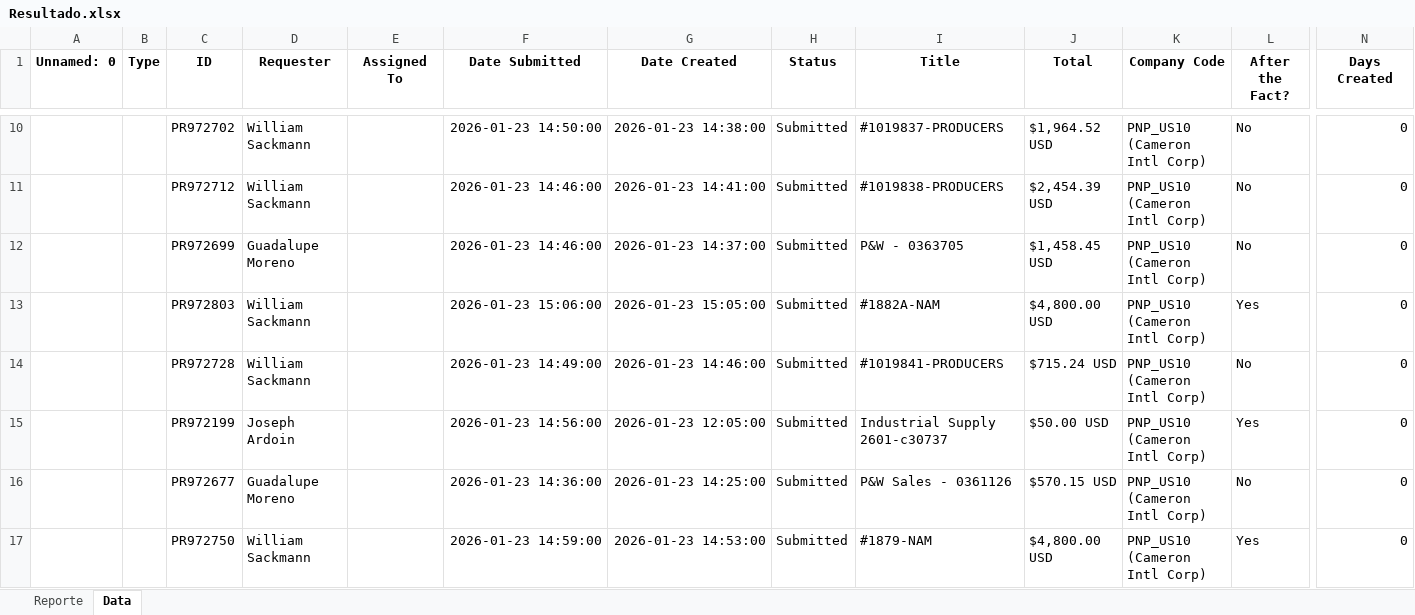
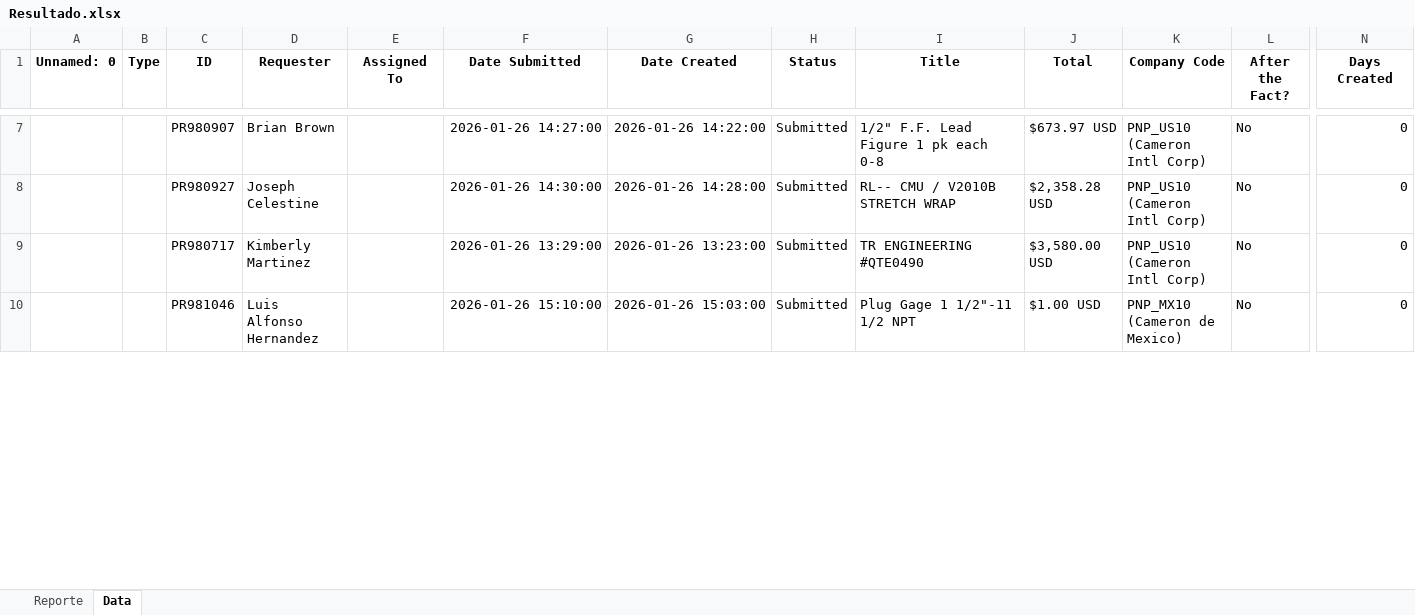
Before and after one commit to juanqp1404/Proyecto-Lider, an Excel workbook: data/Resultado.xlsx, sheet Data, drawn as a sheet; only a part is shown, gaps mark what is left out; values as stored, in another font and other column widths than the file's, no borders; removed rows and columns are numbered as before the commit, all else as after; rows hold the shown columns only; the diff covers the shown part only; the diff names each change by its address in the sheet, - before the commit and + after, or states it on an @@ line.

```diff
--- a/data/Resultado.xlsx (sheet Data)
+++ b/data/Resultado.xlsx (sheet Data)
-C7 (ID): PR972702
+C7 (ID): PR980907
-D7 (Requester): William Sackmann
+D7 (Requester): Brian Brown
-F7 (Date Submitted): 2026-01-23 14:50:00
+F7 (Date Submitted): 2026-01-26 14:27:00
-G7 (Date Created): 2026-01-23 14:38:00
+G7 (Date Created): 2026-01-26 14:22:00
-I7 (Title): #1019837-PRODUCERS
+I7 (Title): 1/2" F.F. Lead Figure 1 pk each 0-8
-J7 (Total): $1,964.52 USD
+J7 (Total): $673.97 USD
-row 11:  |  | PR972712 | William Sackmann |  | 2026-01-23 14:46:00 | 2026-01-23 14:41:00 | Submitted | #1019838-PRODUCERS | $2,454.39 USD | PNP_US10 (Cameron Intl Corp) | No | 0
-C8 (ID): PR972699
+C8 (ID): PR980927
-D8 (Requester): Guadalupe Moreno
+D8 (Requester): Joseph Celestine
-F8 (Date Submitted): 2026-01-23 14:46:00
+F8 (Date Submitted): 2026-01-26 14:30:00
-G8 (Date Created): 2026-01-23 14:37:00
+G8 (Date Created): 2026-01-26 14:28:00
-I8 (Title): P&W - 0363705
+I8 (Title): RL-- CMU / V2010B STRETCH WRAP
-J8 (Total): $1,458.45 USD
+J8 (Total): $2,358.28 USD
-row 13:  |  | PR972803 | William Sackmann |  | 2026-01-23 15:06:00 | 2026-01-23 15:05:00 | Submitted | #1882A-NAM | $4,800.00 USD | PNP_US10 (Cameron Intl Corp) | Yes | 0
-C9 (ID): PR972728
+C9 (ID): PR980717
-D9 (Requester): William Sackmann
+D9 (Requester): Kimberly Martinez
-F9 (Date Submitted): 2026-01-23 14:49:00
+F9 (Date Submitted): 2026-01-26 13:29:00
-G9 (Date Created): 2026-01-23 14:46:00
+G9 (Date Created): 2026-01-26 13:23:00
-I9 (Title): #1019841-PRODUCERS
+I9 (Title): TR ENGINEERING #QTE0490
-J9 (Total): $715.24 USD
+J9 (Total): $3,580.00 USD
-row 15:  |  | PR972199 | Joseph Ardoin |  | 2026-01-23 14:56:00 | 2026-01-23 12:05:00 | Submitted | Industrial Supply 2601-c30737 | $50.00 USD | PNP_US10 (Cameron Intl Corp) | Yes | 0
-C10 (ID): PR972677
+C10 (ID): PR981046
-D10 (Requester): Guadalupe Moreno
+D10 (Requester): Luis Alfonso Hernandez
-F10 (Date Submitted): 2026-01-23 14:36:00
+F10 (Date Submitted): 2026-01-26 15:10:00
-G10 (Date Created): 2026-01-23 14:25:00
+G10 (Date Created): 2026-01-26 15:03:00
-I10 (Title): P&W Sales - 0361126
+I10 (Title): Plug Gage 1 1/2"-11 1/2 NPT
-J10 (Total): $570.15 USD
+J10 (Total): $1.00 USD
-K10 (Company Code): PNP_US10 (Cameron Intl Corp)
+K10 (Company Code): PNP_MX10 (Cameron de Mexico)
-row 17:  |  | PR972750 | William Sackmann |  | 2026-01-23 14:59:00 | 2026-01-23 14:53:00 | Submitted | #1879-NAM | $4,800.00 USD | PNP_US10 (Cameron Intl Corp) | Yes | 0
```
Also changed, not shown: 10 added rows, 12 removed rows and 101 edited cells elsewhere in this sheet, sheet Reporte, 4 other files.
